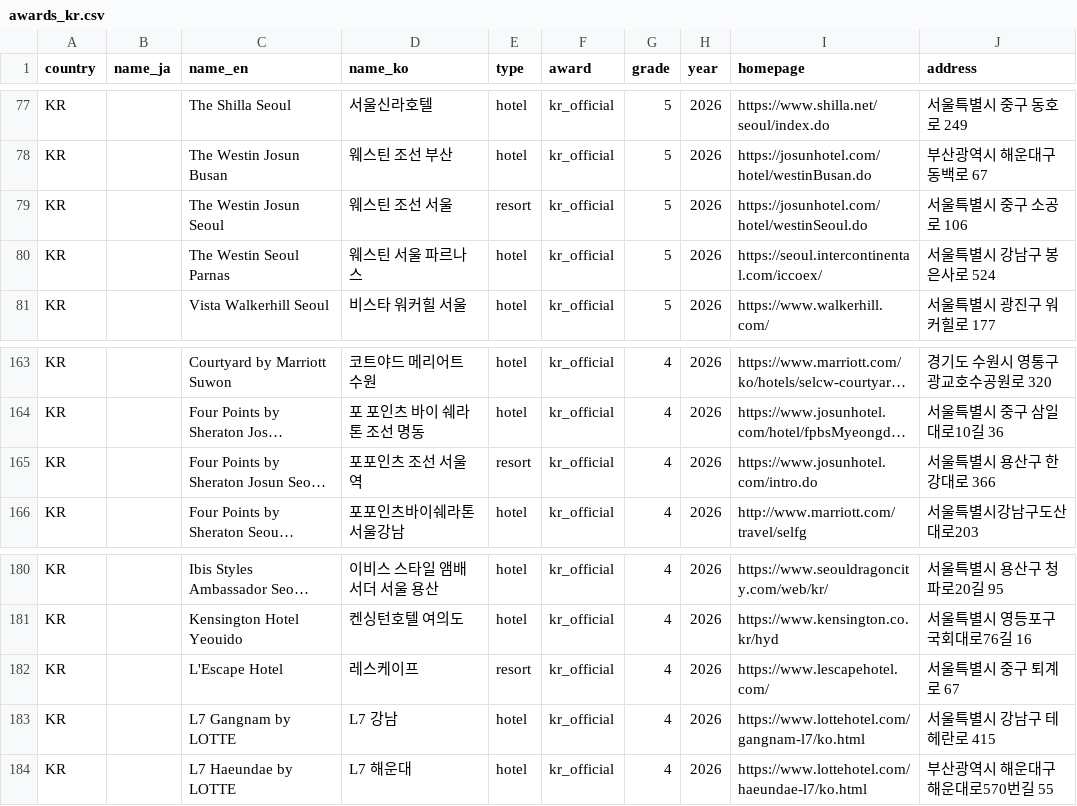
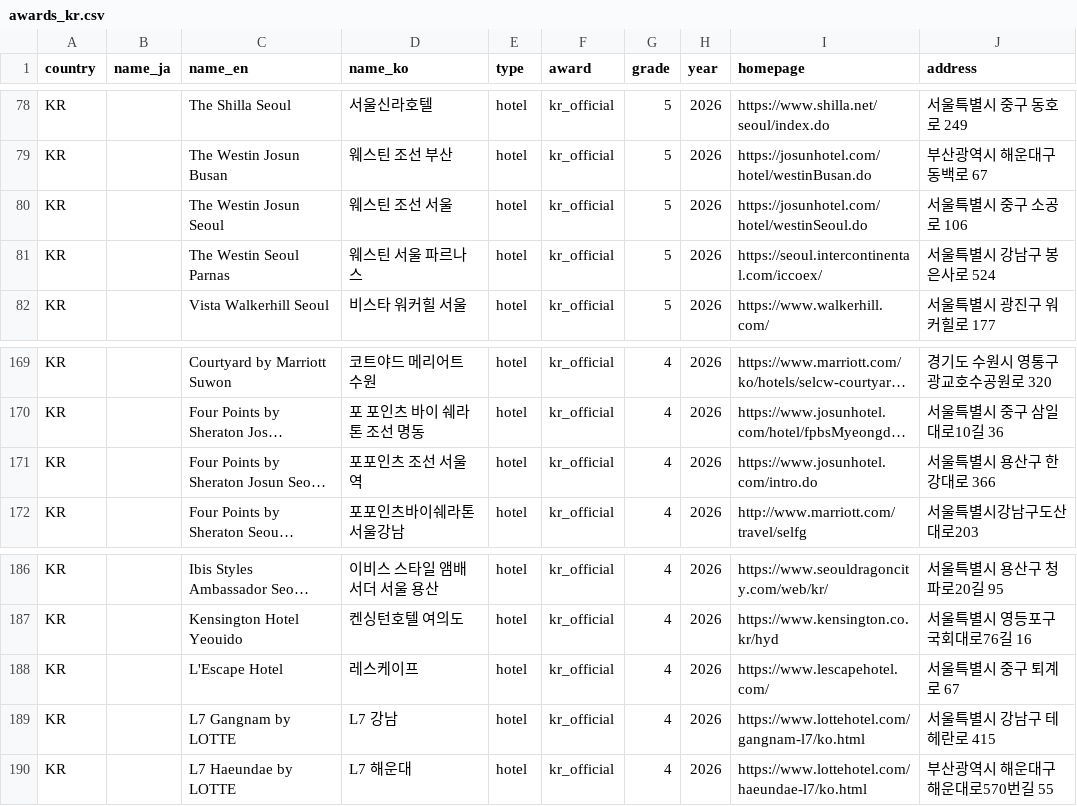
Before and after one commit to nyaosu072/hotel-research, a CSV file: data/awards_kr.csv, drawn as a sheet; only a part is shown, gaps mark what is left out; long unchanged cells end in …; addresses are those after the commit; the diff covers the shown part only; the diff names each change by its address in the sheet, - before the commit and + after, or states it on an @@ line.

```diff
--- a/data/awards_kr.csv
+++ b/data/awards_kr.csv
-E80 (type): resort
+E80 (type): hotel
-E171 (type): resort
+E171 (type): hotel
-E188 (type): resort
+E188 (type): hotel
```
Also changed, not shown: 6 added rows and 11 edited cells elsewhere in this file, 3 other files.
